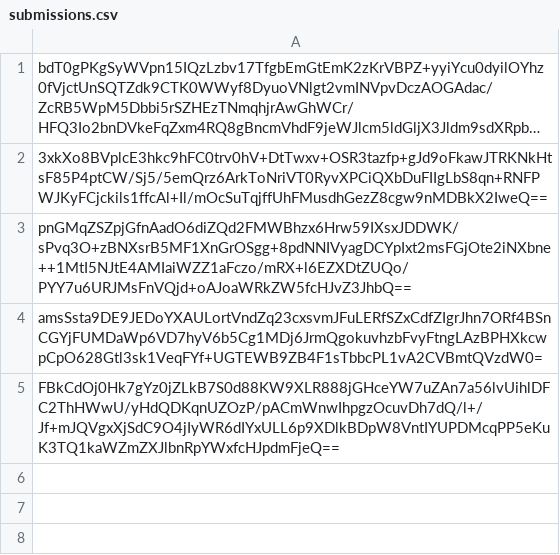
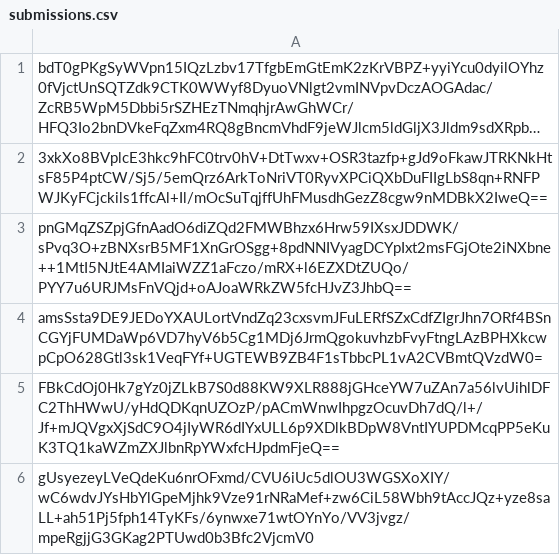
Before and after one commit to pwn2winctf/2017submissions, a CSV file: a/b71/fc4c8a1c4d62b9202b36ee7c07dd398a0907a37037bd8c3959d6af573608/submissions.csv, drawn as a sheet; long unchanged cells end in …; the diff names each change by its address in the sheet, - before the commit and + after, or states it on an @@ line.

Commit message:
Proof: found flag for top_secret

```diff
--- a/a/b71/fc4c8a1c4d62b9202b36ee7c07dd398a0907a37037bd8c3959d6af573608/submissions.csv
+++ b/a/b71/fc4c8a1c4d62b9202b36ee7c07dd398a0907a37037bd8c3959d6af573608/submissions.csv
+row 6: gUsyezeyLVeQdeKu6nrOFxmd/CVU6iUc5dlOU3WGSXoXIY/wC6wdvJYsHbYlGpeMjhk9Vze91rNRaMef+zw6CiL58Wbh9tAccJQz+yze8saLL+ah51Pj5fph14TyKFs/6ynwxe71wtOYnYo/VV3jvgz/mpeRgjjG3GKag2PTUwd0b3Bfc2VjcmV0
```
